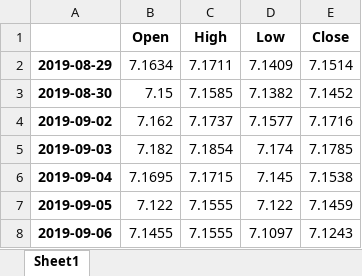
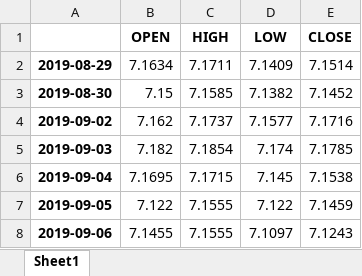
Before and after one commit to Oscar-Wilde-1/FinancialAnalysis, an Excel workbook: data/testData.xlsx, sheet Sheet1, drawn as a sheet; only a part is shown; values as stored, in another font and other column widths than the file's, no borders; removed rows and columns are numbered as before the commit, all else as after; the diff names each change by its address in the sheet, - before the commit and + after, or states it on an @@ line.

```diff
--- a/data/testData.xlsx (sheet Sheet1)
+++ b/data/testData.xlsx (sheet Sheet1)
-row 1:  | Open | High | Low | Close
+row 1:  | OPEN | HIGH | LOW | CLOSE
```
Also changed, not shown: 11 other files.
